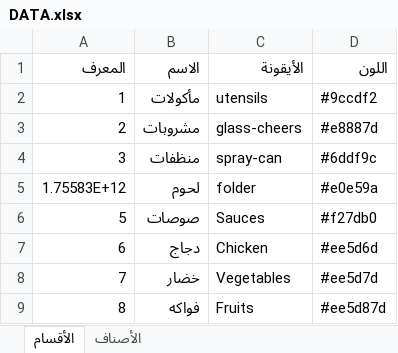
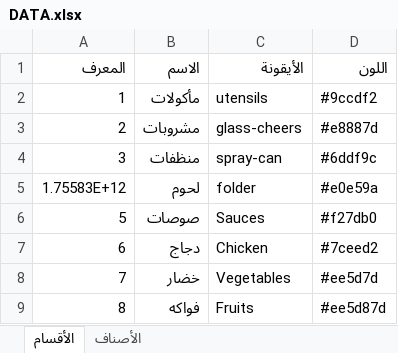
Before and after one commit to ghtfan-data/ghtfan, an Excel workbook: DATA.xlsx, sheet الأقسام, drawn as a sheet; values as stored, in another font and other column widths than the file's, no borders; the diff names each change by its address in the sheet, - before the commit and + after, or states it on an @@ line.

Commit message:
Update DATA.xlsx

```diff
--- a/DATA.xlsx (sheet الأقسام)
+++ b/DATA.xlsx (sheet الأقسام)
-D7 (اللون): #ee5d6d
+D7 (اللون): #7ceed2
```
